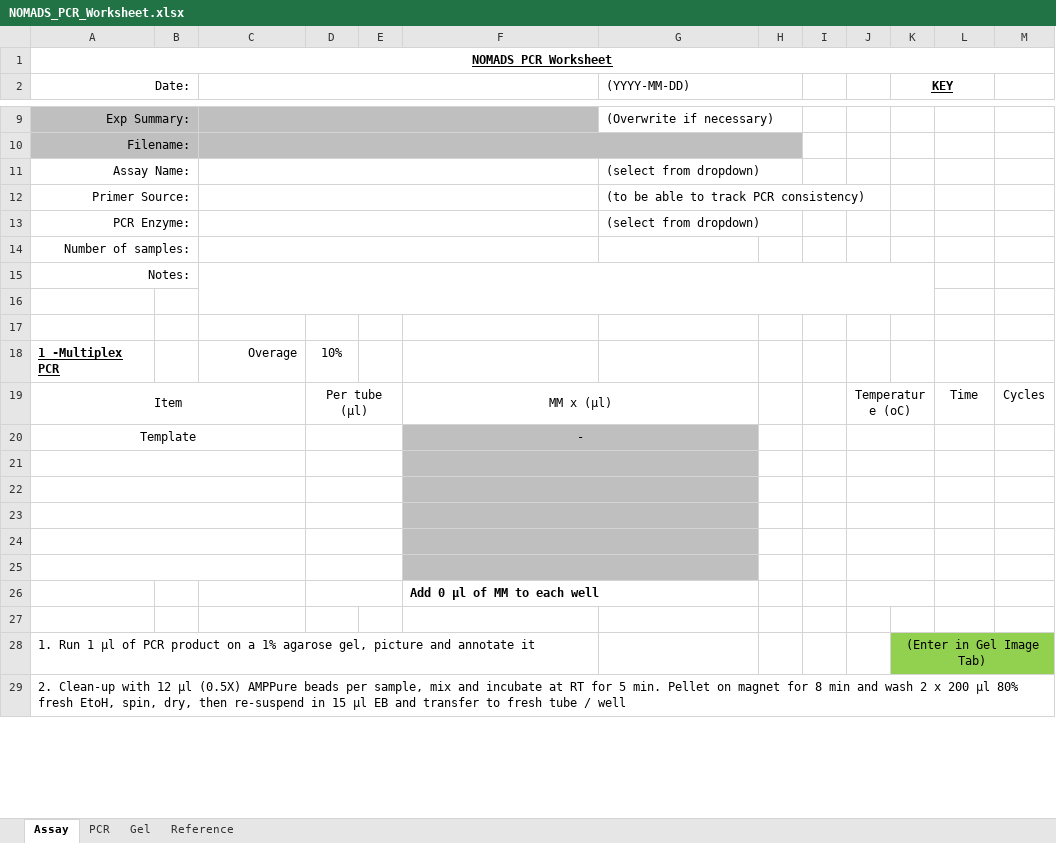
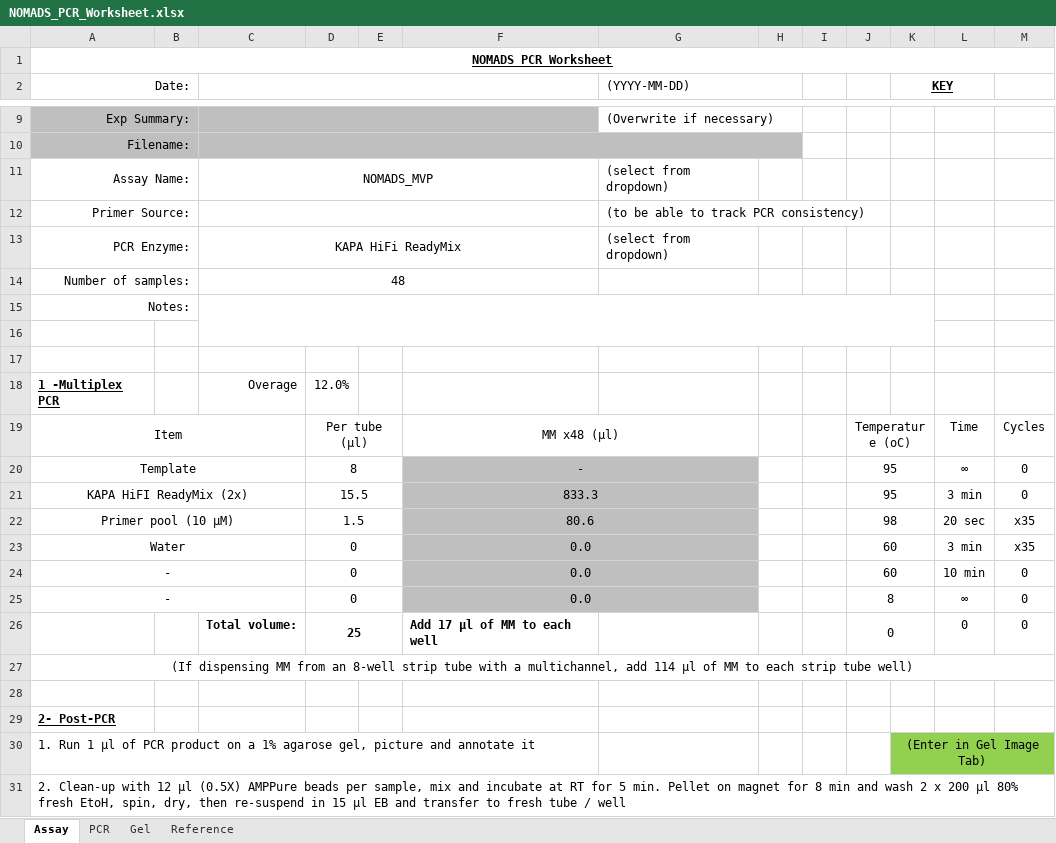
Before and after one commit to nomads-community/warehouse, an Excel workbook: templates/NOMADS_PCR_Worksheet.xlsx, sheet Assay, drawn as a sheet; only a part is shown, gaps mark what is left out; values as stored, in another font and other column widths than the file's, no borders; conditional formats not drawn; removed rows and columns are numbered as before the commit, all else as after; the diff names each change by its address in the sheet, - before the commit and + after, or states it on an @@ line.

Commit message:
Added calculations for 8-strip well dispensing of MM

```diff
--- a/templates/NOMADS_PCR_Worksheet.xlsx (sheet Assay)
+++ b/templates/NOMADS_PCR_Worksheet.xlsx (sheet Assay)
-C11: (empty)
+C11: NOMADS_MVP
-C13: (empty)
+C13: KAPA HiFi ReadyMix
-C14: (empty)
+C14: 48
-D18: 10%
+D18: 12.0%
-F19: MM x (µl)
+F19: MM x48 (µl)
-D20: (empty)
+D20: 8
-J20: (empty)
+J20: 95
-L20: (empty)
+L20: ∞
-M20: (empty)
+M20: 0
+row 21: KAPA HiFI ReadyMix (2x) |  |  | 15.5 |  | 833.3 |  |  |  | 95 |  | 3 min | 0
+row 22: Primer pool (10 μM) |  |  | 1.5 |  | 80.6 |  |  |  | 98 |  | 20 sec | x35
+row 23: Water |  |  | 0 |  | 0.0 |  |  |  | 60 |  | 3 min | x35
+row 24: - |  |  | 0 |  | 0.0 |  |  |  | 60 |  | 10 min | 0
+row 25: - |  |  | 0 |  | 0.0 |  |  |  | 8 |  | ∞ | 0
+row 26:  |  | Total volume: | 25 |  | Add 17 µl of MM to each well |  |  |  | 0 |  | 0 | 0
+row 27: (If dispensing MM from an 8-well strip tube with a multichannel, add 114 µl of MM to each strip tube well)
-A21:C21 merged
-D21:E21 merged
-F28:G29 fill: #BFBFBF
+F28:G29 fill: none
-F21:G21 merged
-J21:K21 merged
-A29 (Date:): (empty)
+A29 (Date:): 2- Post-PCR
-A22:C22 merged
-D22:E22 merged
-F22:G22 merged
-J22:K22 merged
-row 23: (empty)
-row 24: (empty)
-row 25: (empty)
-row 26:  |  |  |  |  | Add 0 µl of MM to each well
-row 27: (empty)
```
Also changed, not shown: sheet Reference, formulas that keep their value.
